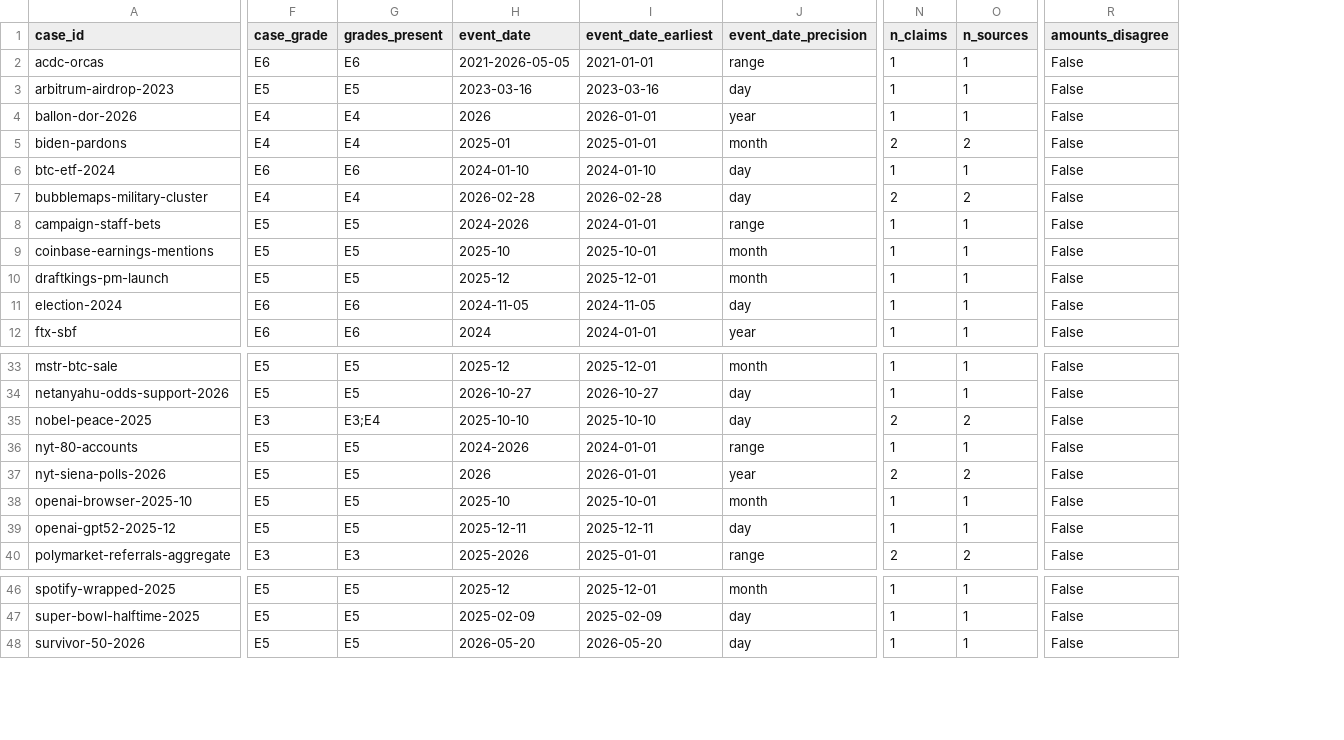
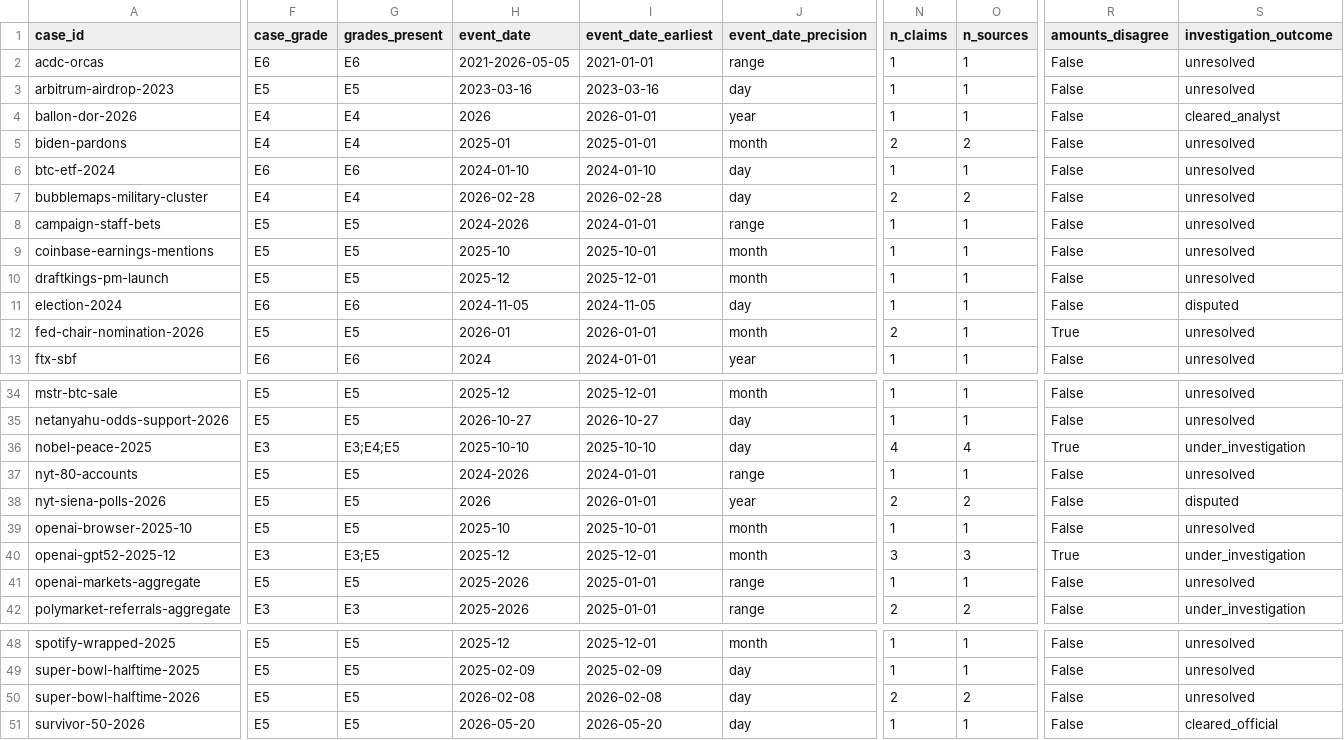
Before and after one commit to ibrhmyi/insider, a CSV file: dataset/data/cases.csv, drawn as a sheet; only a part is shown, gaps mark what is left out; addresses are those after the commit; rows hold the shown columns only; the diff covers the shown part only; the diff names each change by its address in the sheet, - before the commit and + after, or states it on an @@ line.

```diff
--- a/dataset/data/cases.csv
+++ b/dataset/data/cases.csv
+column S (investigation_outcome), rows 2-11: unresolved | unresolved | cleared_analyst | unresolved | unresolved | unresolved | unresolved | unresolved | unresolved | disputed; row 13: unresolved; rows 34-40: unresolved | unresolved | under_investigation | unresolved | disputed | unresolved | under_investigation; row 42: under_investigation; rows 48-49: unresolved | unresolved; row 51: cleared_official
+row 12: fed-chair-nomination-2026 | E5 | E5 | 2026-01 | 2026-01-01 | month | 2 | 1 | True | unresolved
-G36 (grades_present): E3;E4
+G36 (grades_present): E3;E4;E5
-N36 (n_claims): 2
+N36 (n_claims): 4
-O36 (n_sources): 2
+O36 (n_sources): 4
-R36 (amounts_disagree): False
+R36 (amounts_disagree): True
-F40 (case_grade): E5
+F40 (case_grade): E3
-G40 (grades_present): E5
+G40 (grades_present): E3;E5
-H40 (event_date): 2025-12-11
+H40 (event_date): 2025-12
-I40 (event_date_earliest): 2025-12-11
+I40 (event_date_earliest): 2025-12-01
-J40 (event_date_precision): day
+J40 (event_date_precision): month
-N40 (n_claims): 1
+N40 (n_claims): 3
-O40 (n_sources): 1
+O40 (n_sources): 3
-R40 (amounts_disagree): False
+R40 (amounts_disagree): True
+row 41: openai-markets-aggregate | E5 | E5 | 2025-2026 | 2025-01-01 | range | 1 | 1 | False | unresolved
+row 50: super-bowl-halftime-2026 | E5 | E5 | 2026-02-08 | 2026-02-08 | day | 2 | 2 | False | unresolved
```
Also changed, not shown: 1 edited cell elsewhere in this file, dataset/data/claims.csv, dataset/data/handles_to_resolve.csv, 33 other files.
